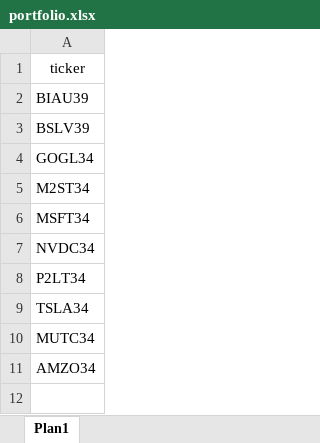
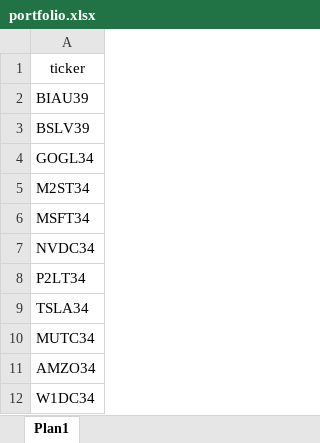
Before and after one commit to rodrigo0107/portfolio-dashboard, an Excel workbook: portfolio.xlsx, sheet Plan1, drawn as a sheet; values as stored, in another font and other column widths than the file's, no borders; the diff names each change by its address in the sheet, - before the commit and + after, or states it on an @@ line.

Commit message:
Portifolio update.

```diff
--- a/portfolio.xlsx (sheet Plan1)
+++ b/portfolio.xlsx (sheet Plan1)
+row 12: W1DC34
```
